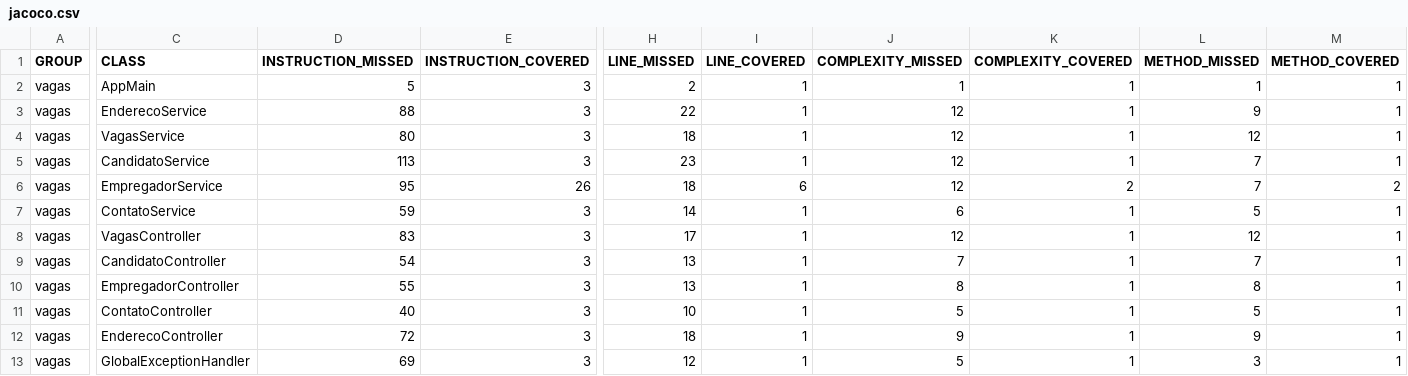
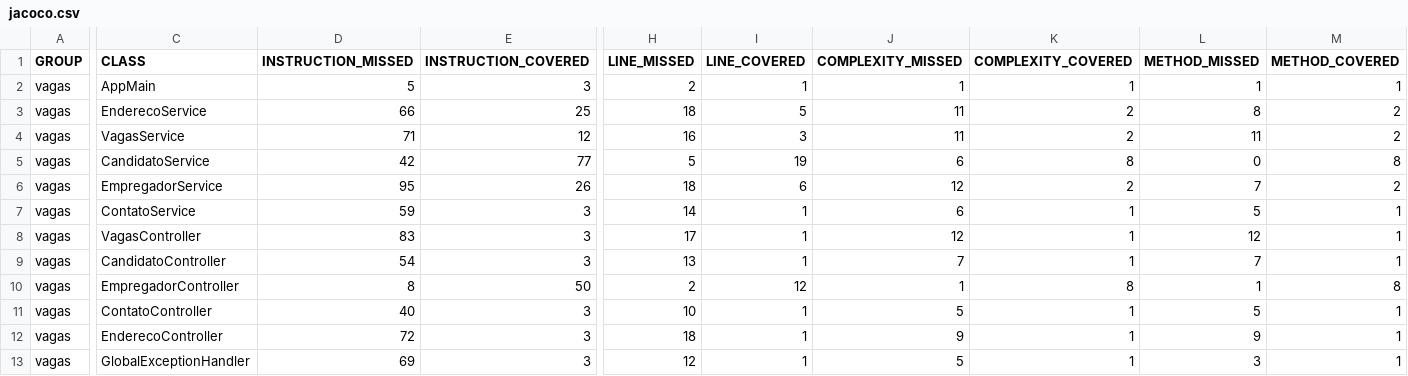
Before and after one commit to Projeto-Vagas-de-Emprego-SENAC/Vagas-SENAC, a CSV file: target/site/jacoco/jacoco.csv, drawn as a sheet; only a part is shown, gaps mark what is left out; the diff covers the shown part only; the diff names each change by its address in the sheet, - before the commit and + after, or states it on an @@ line.

```diff
--- a/target/site/jacoco/jacoco.csv
+++ b/target/site/jacoco/jacoco.csv
-D3 (INSTRUCTION_MISSED): 88
+D3 (INSTRUCTION_MISSED): 66
-E3 (INSTRUCTION_COVERED): 3
+E3 (INSTRUCTION_COVERED): 25
-H3 (LINE_MISSED): 22
+H3 (LINE_MISSED): 18
-I3 (LINE_COVERED): 1
+I3 (LINE_COVERED): 5
-J3:J4 (COMPLEXITY_MISSED): 12
+J3:J4 (COMPLEXITY_MISSED): 11
-K3:K4 (COMPLEXITY_COVERED): 1
+K3:K4 (COMPLEXITY_COVERED): 2
-L3 (METHOD_MISSED): 9
+L3 (METHOD_MISSED): 8
-M3:M4 (METHOD_COVERED): 1
+M3:M4 (METHOD_COVERED): 2
-D4 (INSTRUCTION_MISSED): 80
+D4 (INSTRUCTION_MISSED): 71
-E4 (INSTRUCTION_COVERED): 3
+E4 (INSTRUCTION_COVERED): 12
-H4 (LINE_MISSED): 18
+H4 (LINE_MISSED): 16
-I4 (LINE_COVERED): 1
+I4 (LINE_COVERED): 3
-L4 (METHOD_MISSED): 12
+L4 (METHOD_MISSED): 11
-D5 (INSTRUCTION_MISSED): 113
+D5 (INSTRUCTION_MISSED): 42
-E5 (INSTRUCTION_COVERED): 3
+E5 (INSTRUCTION_COVERED): 77
-H5 (LINE_MISSED): 23
+H5 (LINE_MISSED): 5
-I5 (LINE_COVERED): 1
+I5 (LINE_COVERED): 19
-J5 (COMPLEXITY_MISSED): 12
+J5 (COMPLEXITY_MISSED): 6
-K5 (COMPLEXITY_COVERED): 1
+K5 (COMPLEXITY_COVERED): 8
-L5 (METHOD_MISSED): 7
+L5 (METHOD_MISSED): 0
-M5 (METHOD_COVERED): 1
+M5 (METHOD_COVERED): 8
-D10 (INSTRUCTION_MISSED): 55
+D10 (INSTRUCTION_MISSED): 8
-E10 (INSTRUCTION_COVERED): 3
+E10 (INSTRUCTION_COVERED): 50
-H10 (LINE_MISSED): 13
+H10 (LINE_MISSED): 2
-I10 (LINE_COVERED): 1
+I10 (LINE_COVERED): 12
-J10 (COMPLEXITY_MISSED): 8
+J10 (COMPLEXITY_MISSED): 1
-K10 (COMPLEXITY_COVERED): 1
+K10 (COMPLEXITY_COVERED): 8
-L10 (METHOD_MISSED): 8
+L10 (METHOD_MISSED): 1
-M10 (METHOD_COVERED): 1
+M10 (METHOD_COVERED): 8
```
Also changed, not shown: 4 edited cells elsewhere in this file, 43 other files.
